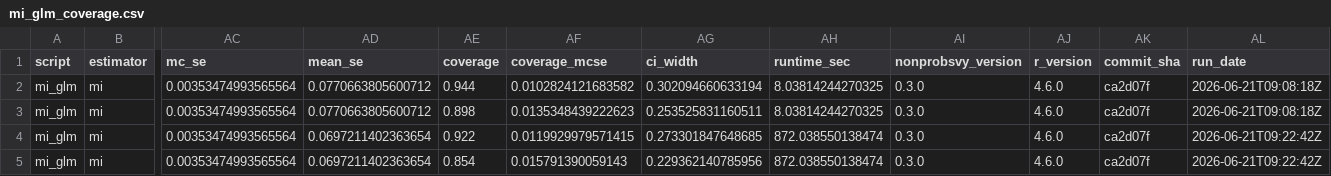
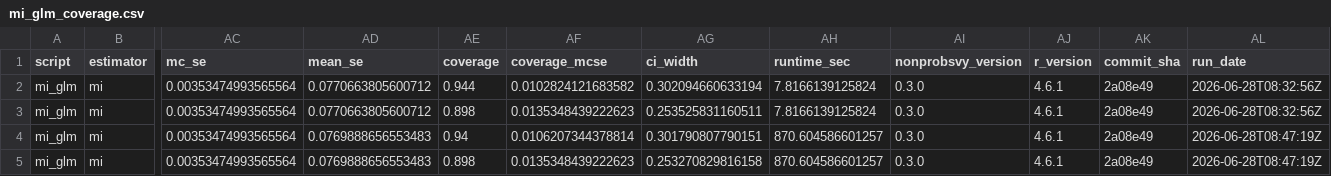
Before and after one commit to ncn-foreigners/nonprobsvy-coverage, a CSV file: results/mi/mi_glm_coverage.csv, drawn as a sheet; only a part is shown, gaps mark what is left out; the diff names each change by its address in the sheet, - before the commit and + after, or states it on an @@ line.

```diff
--- a/results/mi/mi_glm_coverage.csv
+++ b/results/mi/mi_glm_coverage.csv
-AH2:AH3 (runtime_sec): 8.03814244270325
+AH2:AH3 (runtime_sec): 7.8166139125824
-AJ2:AJ5 (r_version): 4.6.0
+AJ2:AJ5 (r_version): 4.6.1
-AK2:AK5 (commit_sha): ca2d07f
+AK2:AK5 (commit_sha): 2a08e49
-AL2:AL3 (run_date): 2026-06-21T09:08:18Z
+AL2:AL3 (run_date): 2026-06-28T08:32:56Z
-AD4:AD5 (mean_se): 0.0697211402363654
+AD4:AD5 (mean_se): 0.0769888656553483
-AE4 (coverage): 0.922
+AE4 (coverage): 0.94
-AF4 (coverage_mcse): 0.0119929979571415
+AF4 (coverage_mcse): 0.0106207344378814
-AG4 (ci_width): 0.273301847648685
+AG4 (ci_width): 0.301790807790151
-AH4:AH5 (runtime_sec): 872.038550138474
+AH4:AH5 (runtime_sec): 870.604586601257
-AL4:AL5 (run_date): 2026-06-21T09:22:42Z
+AL4:AL5 (run_date): 2026-06-28T08:47:19Z
-AE5 (coverage): 0.854
+AE5 (coverage): 0.898
-AF5 (coverage_mcse): 0.015791390059143
+AF5 (coverage_mcse): 0.0135348439222623
-AG5 (ci_width): 0.229362140785956
+AG5 (ci_width): 0.253270829816158
```
Also changed, not shown: results/mi/mi_glm_metadata.csv, results/mi/mi_nn_boot_coverage.csv, 7 other files.
